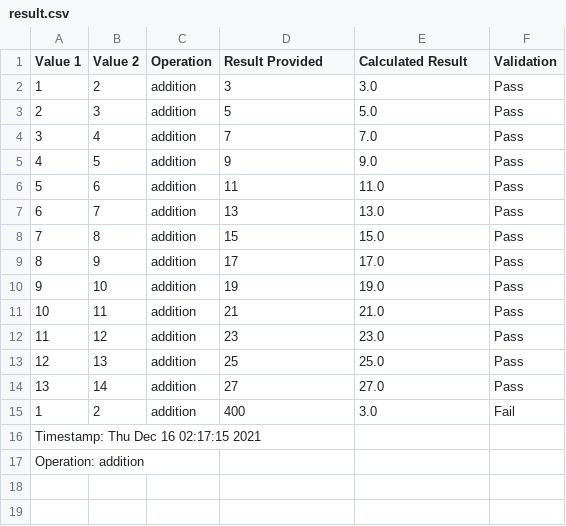
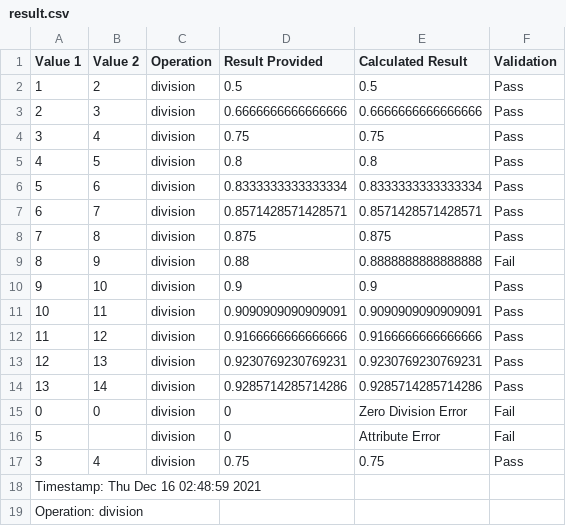
Before and after one commit to svoishnis/Calculator, a CSV file: result.csv, drawn as a sheet.

```diff
--- a/result.csv
+++ b/result.csv
@@ -1,17 +1,19 @@
 Value 1,Value 2,Operation,Result Provided,Calculated Result,Validation
-1,2,addition,3,3.0,Pass
-2,3,addition,5,5.0,Pass
-3,4,addition,7,7.0,Pass
-4,5,addition,9,9.0,Pass
-5,6,addition,11,11.0,Pass
-6,7,addition,13,13.0,Pass
-7,8,addition,15,15.0,Pass
-8,9,addition,17,17.0,Pass
-9,10,addition,19,19.0,Pass
-10,11,addition,21,21.0,Pass
-11,12,addition,23,23.0,Pass
-12,13,addition,25,25.0,Pass
-13,14,addition,27,27.0,Pass
-1,2,addition,400,3.0,Fail
-Timestamp: Thu Dec 16 02:17:15 2021
-Operation: addition
+1,2,division,0.5,0.5,Pass
+2,3,division,0.6666666666666666,0.6666666666666666,Pass
+3,4,division,0.75,0.75,Pass
+4,5,division,0.8,0.8,Pass
+5,6,division,0.8333333333333334,0.8333333333333334,Pass
+6,7,division,0.8571428571428571,0.8571428571428571,Pass
+7,8,division,0.875,0.875,Pass
+8,9,division,0.88,0.8888888888888888,Fail
+9,10,division,0.9,0.9,Pass
+10,11,division,0.9090909090909091,0.9090909090909091,Pass
+11,12,division,0.9166666666666666,0.9166666666666666,Pass
+12,13,division,0.9230769230769231,0.9230769230769231,Pass
+13,14,division,0.9285714285714286,0.9285714285714286,Pass
+0,0,division,0,Zero Division Error,Fail
+5,,division,0,Attribute Error,Fail
+3,4,division,0.75,0.75,Pass
+Timestamp: Thu Dec 16 02:48:59 2021
+Operation: division
```
Also changed, not shown: 3 other files.
